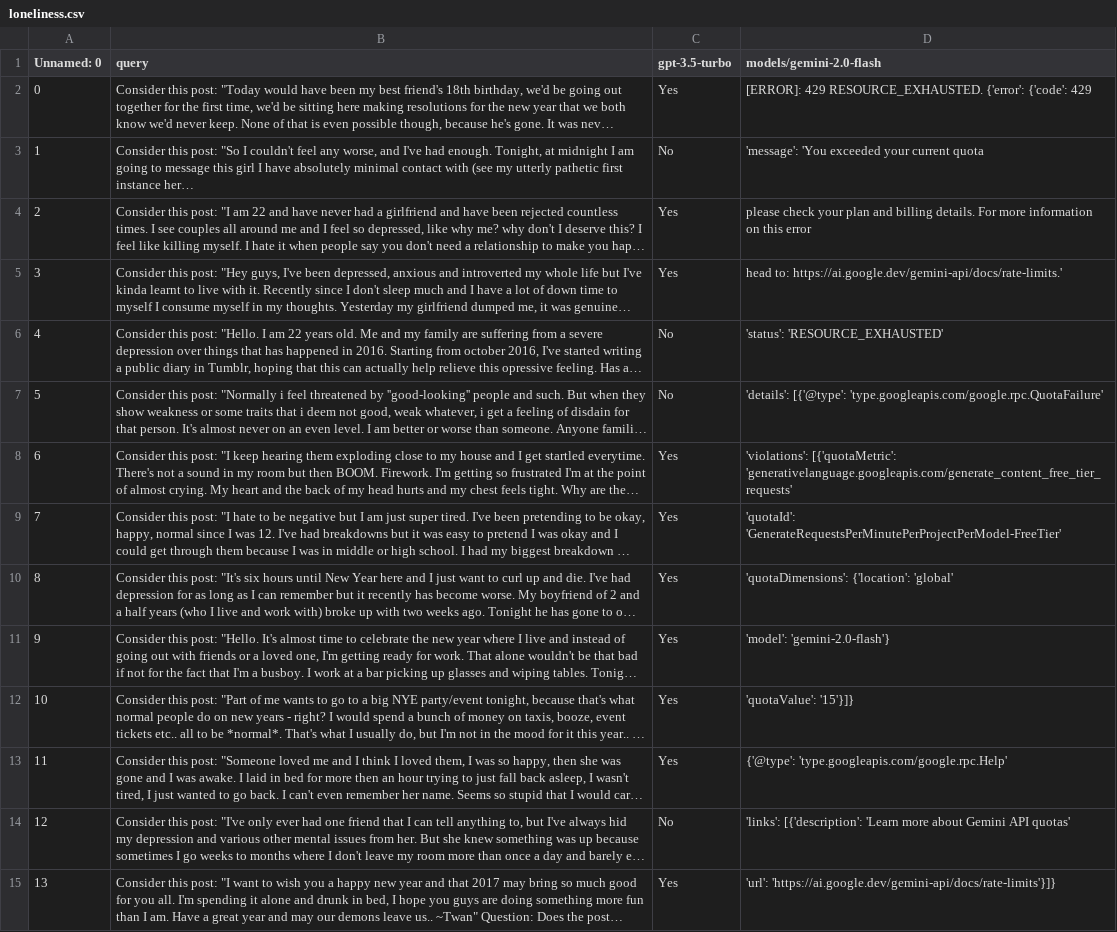
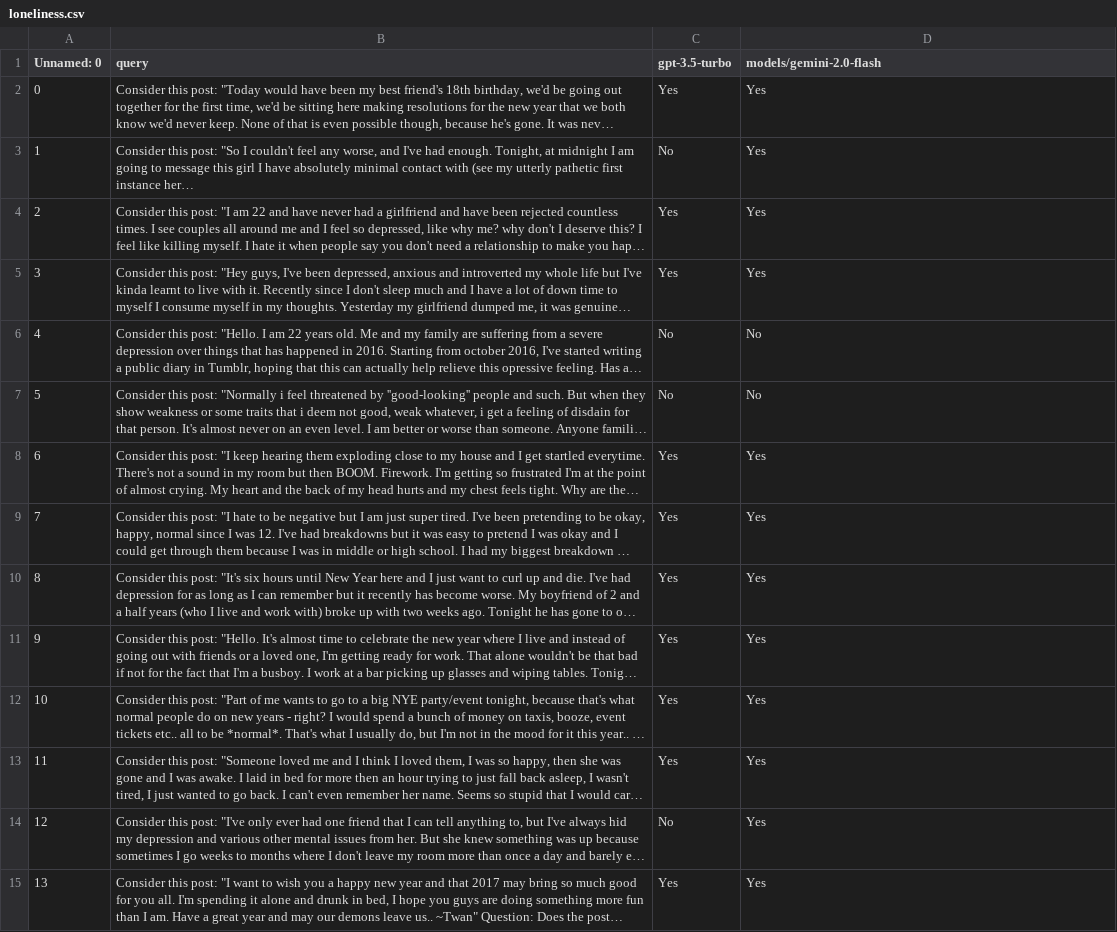
Before and after one commit to bqka/llm-benchmarking-script, a CSV file: outputs/models/gemini-2.0-flash/loneliness.csv, drawn as a sheet; only a part is shown; long unchanged cells end in …; the diff covers the shown part only; the diff names each change by its address in the sheet, - before the commit and + after, or states it on an @@ line.

Commit message:
fixed rate limiting issue across files and generated gemini 2.0 flash output csv

```diff
--- a/outputs/models/gemini-2.0-flash/loneliness.csv
+++ b/outputs/models/gemini-2.0-flash/loneliness.csv
-D2 (models/gemini-2.0-flash): [ERROR]: 429 RESOURCE_EXHAUSTED. {'error': {'code': 429
+D2 (models/gemini-2.0-flash): Yes
-D3 (models/gemini-2.0-flash): 'message': 'You exceeded your current quota
+D3 (models/gemini-2.0-flash): Yes
-D4 (models/gemini-2.0-flash): please check your plan and billing details. For more information on this error
+D4 (models/gemini-2.0-flash): Yes
-D5 (models/gemini-2.0-flash): head to: https://ai.google.dev/gemini-api/docs/rate-limits.'
+D5 (models/gemini-2.0-flash): Yes
-D6 (models/gemini-2.0-flash): 'status': 'RESOURCE_EXHAUSTED'
+D6 (models/gemini-2.0-flash): No
-D7 (models/gemini-2.0-flash): 'details': [{'@type': 'type.googleapis.com/google.rpc.QuotaFailure'
+D7 (models/gemini-2.0-flash): No
-D8 (models/gemini-2.0-flash): 'violations': [{'quotaMetric': 'generativelanguage.googleapis.com/generate_content_free_tier_requests'
+D8 (models/gemini-2.0-flash): Yes
-D9 (models/gemini-2.0-flash): 'quotaId': 'GenerateRequestsPerMinutePerProjectPerModel-FreeTier'
+D9 (models/gemini-2.0-flash): Yes
-D10 (models/gemini-2.0-flash): 'quotaDimensions': {'location': 'global'
+D10 (models/gemini-2.0-flash): Yes
-D11 (models/gemini-2.0-flash): 'model': 'gemini-2.0-flash'}
+D11 (models/gemini-2.0-flash): Yes
-D12 (models/gemini-2.0-flash): 'quotaValue': '15'}]}
+D12 (models/gemini-2.0-flash): Yes
-D13 (models/gemini-2.0-flash): {'@type': 'type.googleapis.com/google.rpc.Help'
+D13 (models/gemini-2.0-flash): Yes
-D14 (models/gemini-2.0-flash): 'links': [{'description': 'Learn more about Gemini API quotas'
+D14 (models/gemini-2.0-flash): Yes
-D15 (models/gemini-2.0-flash): 'url': 'https://ai.google.dev/gemini-api/docs/rate-limits'}]}
+D15 (models/gemini-2.0-flash): Yes
```
Also changed, not shown: 21 edited cells elsewhere in this file, outputs/models/gemini-2.0-flash/Irf.csv, 4 other files.
